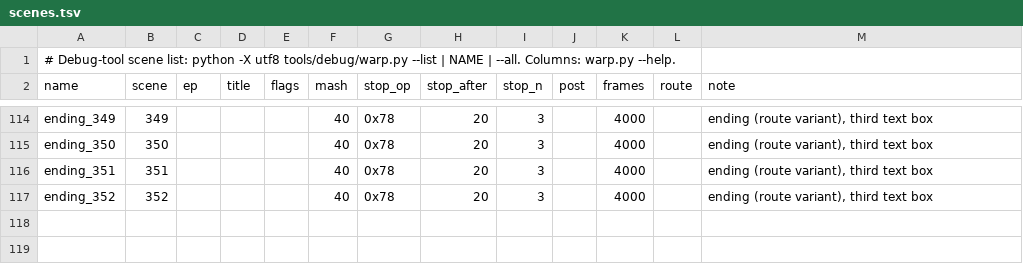
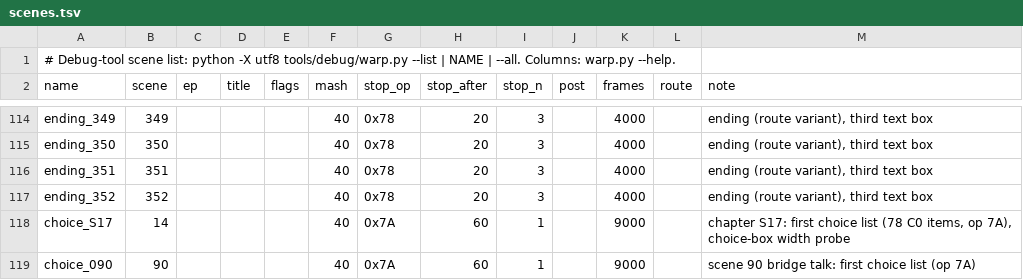
Before and after one commit to minhnhattonthat/seireiki-rayblade-en, a TSV file: tools/debug/scenes.tsv, drawn as a sheet; only a part is shown, gaps mark what is left out.

```diff
--- a/tools/debug/scenes.tsv
+++ b/tools/debug/scenes.tsv
@@ -117 +117,3 @@ ending_351	351				40	0x78	20	3		4000		ending (route variant), third text box
 ending_352	352				40	0x78	20	3		4000		ending (route variant), third text box
+choice_S17	14				40	0x7A	60	1		9000		chapter S17: first choice list (78 C0 items, op 7A), choice-box width probe
+choice_090	90				40	0x7A	60	1		9000		scene 90 bridge talk: first choice list (op 7A)
```
Also changed, not shown: 4 other files.
